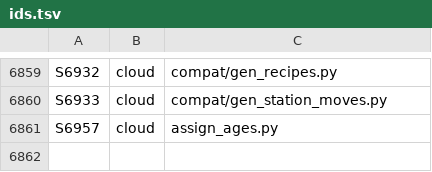
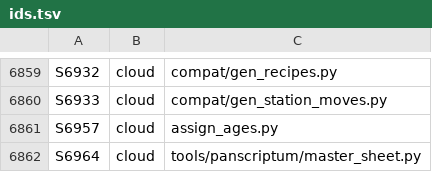
Before and after one commit to GeddyLifeson/Global-Repo, a TSV file: ids.tsv, drawn as a sheet; only a part is shown, gaps mark what is left out; the diff names each change by its address in the sheet, - before the commit and + after, or states it on an @@ line.

```diff
--- a/ids.tsv
+++ b/ids.tsv
+row 6862: S6964 | cloud | tools/panscriptum/master_sheet.py
```
Also changed, not shown: cloud_inventory.tsv.
